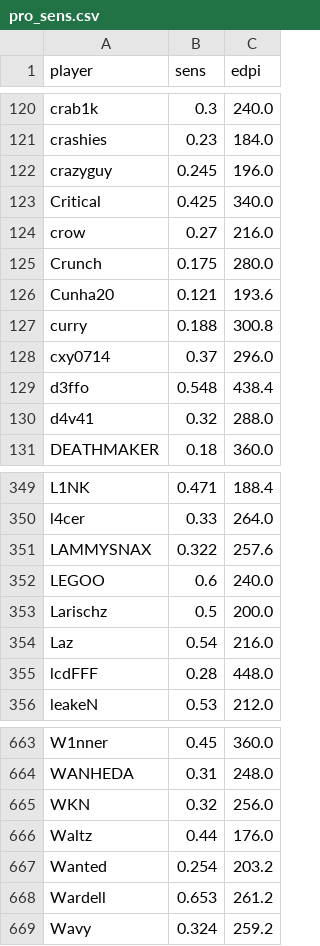
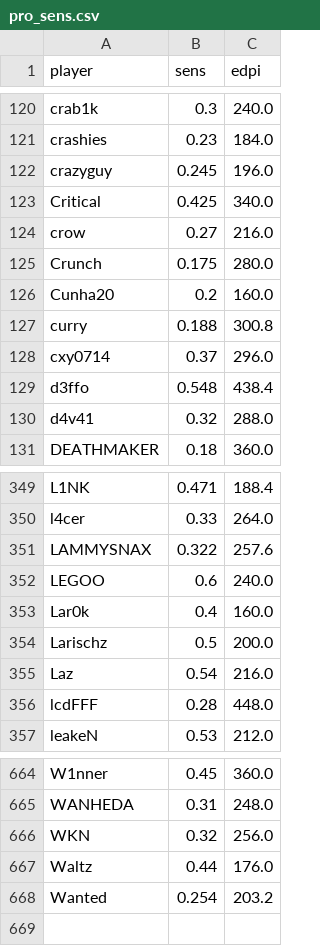
Before and after one commit to sdp48/valorant-sensitivity-recommender, a CSV file: data/pro_sens.csv, drawn as a sheet; only a part is shown, gaps mark what is left out.

```diff
--- a/data/pro_sens.csv
+++ b/data/pro_sens.csv
@@ -125,3 +125,3 @@ crow,0.27,216.0
 Crunch,0.175,280.0
-Cunha20,0.121,193.6
+Cunha20,0.2,160.0
 curry,0.188,300.8
@@ -352,2 +352,3 @@ LAMMYSNAX,0.322,257.6
 LEGOO,0.6,240.0
+Lar0k,0.4,160.0
 Larischz,0.5,200.0
@@ -667,3 +668 @@ Waltz,0.44,176.0
 Wanted,0.254,203.2
-Wardell,0.653,261.2
-Wavy,0.324,259.2
```
Also changed, not shown: 7 other files.
